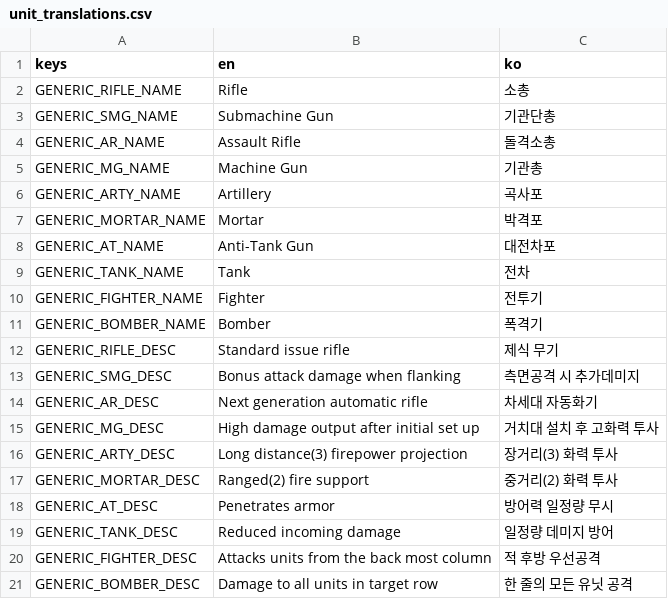
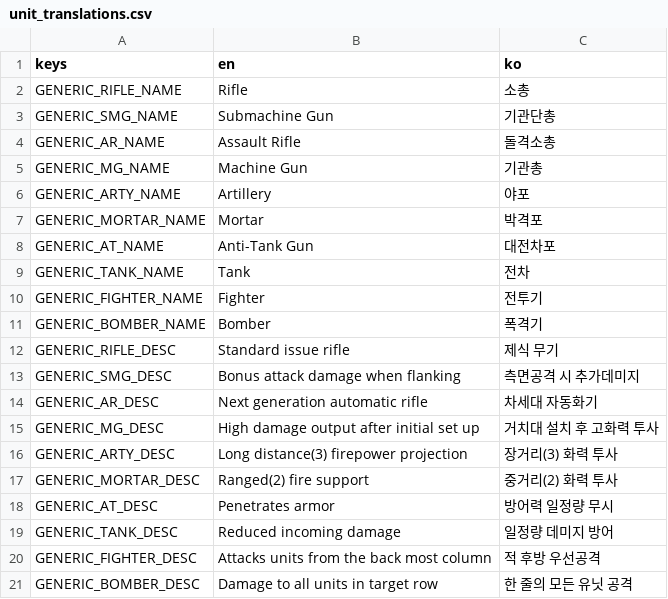
Before and after one commit to dwlee0802/SuperAutoGuns, a CSV file: Localization/unit_translations.csv, drawn as a sheet.

```diff
--- a/Localization/unit_translations.csv
+++ b/Localization/unit_translations.csv
@@ -5,3 +5,3 @@ GENERIC_AR_NAME,Assault Rifle,돌격소총
 GENERIC_MG_NAME,Machine Gun,기관총
-GENERIC_ARTY_NAME,Artillery,곡사포
+GENERIC_ARTY_NAME,Artillery,야포
 GENERIC_MORTAR_NAME,Mortar,박격포
```
Also changed, not shown: 5 other files.
